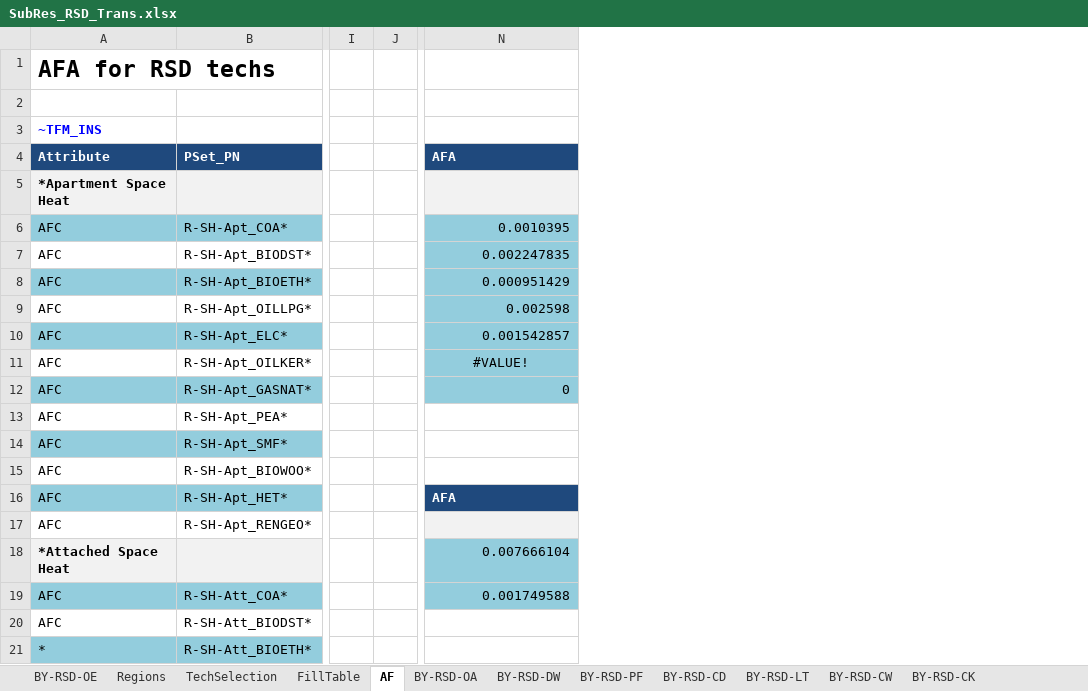
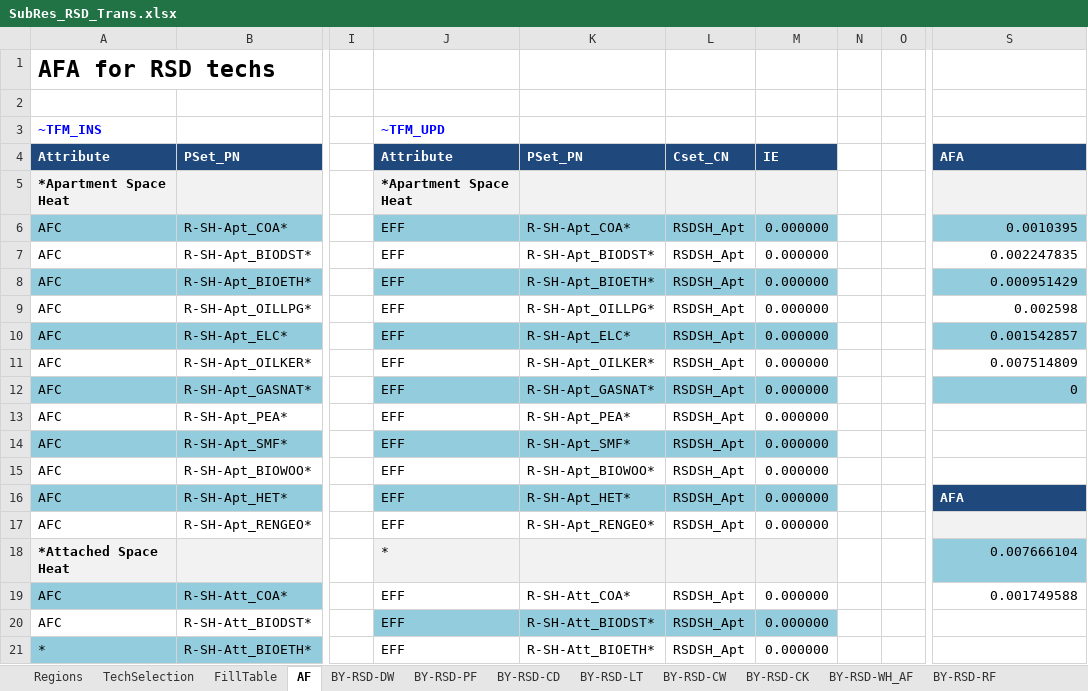
Before and after one commit to MaREI-EPMG/TIM-archived, an Excel workbook: SubRES_TMPL/SubRes_RSD_Trans.xlsx, sheet AF, drawn as a sheet; only a part is shown, gaps mark what is left out; values as stored, in another font and other column widths than the file's, no borders; addresses are those after the commit; the diff names each change by its address in the sheet, - before the commit and + after, or states it on an @@ line.

```diff
--- a/SubRES_TMPL/SubRes_RSD_Trans.xlsx (sheet AF)
+++ b/SubRES_TMPL/SubRes_RSD_Trans.xlsx (sheet AF)
-sheet tab: BY-RSD-OA
+column J, rows 3-21: ~TFM_UPD | Attribute | *Apartment Space Heat | EFF | EFF | EFF | EFF | EFF | EFF | EFF | EFF | EFF | EFF | EFF | EFF | * | EFF | EFF | EFF
+column K, rows 4-21: PSet_PN |  | R-SH-Apt_COA* | R-SH-Apt_BIODST* | R-SH-Apt_BIOETH* | R-SH-Apt_OILLPG* | R-SH-Apt_ELC* | R-SH-Apt_OILKER* | R-SH-Apt_GASNAT* | R-SH-Apt_PEA* | R-SH-Apt_SMF* | R-SH-Apt_BIOWOO* | R-SH-Apt_HET* | R-SH-Apt_RENGEO* |  | R-SH-Att_COA* | R-SH-Att_BIODST* | R-SH-Att_BIOETH*
+column L, rows 4-21: Cset_CN |  | RSDSH_Apt | RSDSH_Apt | RSDSH_Apt | RSDSH_Apt | RSDSH_Apt | RSDSH_Apt | RSDSH_Apt | RSDSH_Apt | RSDSH_Apt | RSDSH_Apt | RSDSH_Apt | RSDSH_Apt |  | RSDSH_Apt | RSDSH_Apt | RSDSH_Apt
+column M, rows 4-21: IE |  | 0.000000 | 0.000000 | 0.000000 | 0.000000 | 0.000000 | 0.000000 | 0.000000 | 0.000000 | 0.000000 | 0.000000 | 0.000000 | 0.000000 |  | 0.000000 | 0.000000 | 0.000000
+column O, empty
-S7 fill: #93CDDD
+S7 fill: none
-S9 fill: #93CDDD
+S9 fill: none
-S11: #VALUE!
+S11: 0.007514809
@@ S11 fill: #93CDDD → none, alignment: center → right @@
-S19 fill: #93CDDD
+S19 fill: none
```
Also changed, not shown: sheet FillTable, other sheet tabs, formulas that keep their value, charts or pictures.
